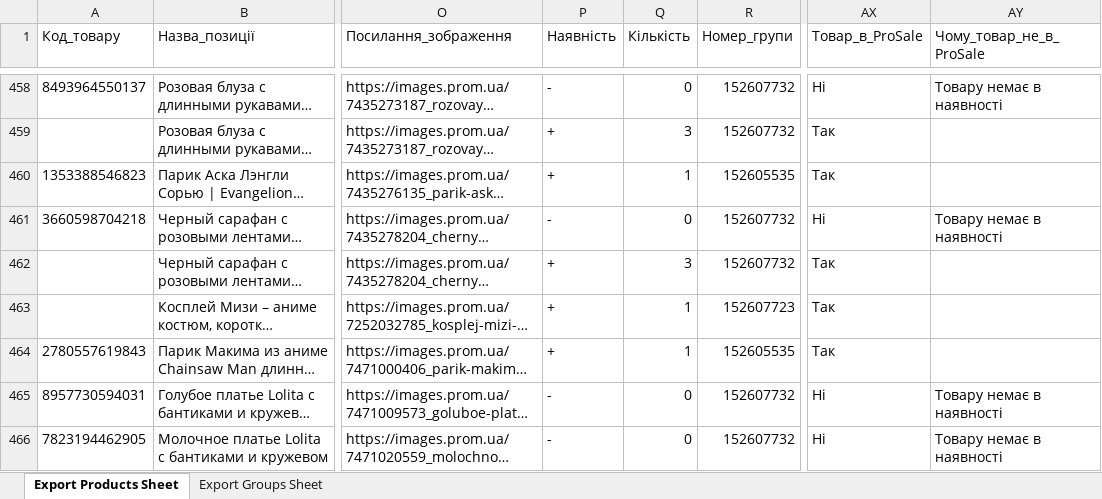
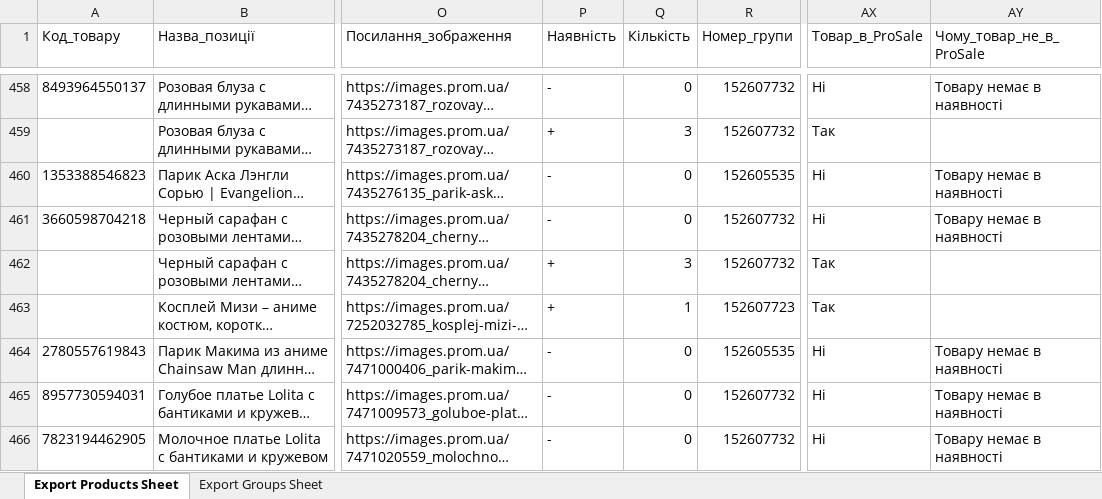
Before and after one commit to nerushaev/kintsugi-server, an Excel workbook: data/prom/stock-template.xlsx, sheet Export Products Sheet, drawn as a sheet; only a part is shown, gaps mark what is left out; long unchanged cells end in …; values as stored, in another font and other column widths than the file's, no borders; the diff covers the shown part only; the diff names each change by its address in the sheet, - before the commit and + after, or states it on an @@ line.

Commit message:
Update Prom stock template from September 26 export

```diff
--- a/data/prom/stock-template.xlsx (sheet Export Products Sheet)
+++ b/data/prom/stock-template.xlsx (sheet Export Products Sheet)
-P460 (Наявність): +
+P460 (Наявність): -
-Q460 (Кількість): 1
+Q460 (Кількість): 0
-AX460 (Товар_в_ProSale): Так
+AX460 (Товар_в_ProSale): Ні
-AY460 (Чому_товар_не_в_ProSale): (empty)
+AY460 (Чому_товар_не_в_ProSale): Товару немає в наявності
-P464 (Наявність): +
+P464 (Наявність): -
-Q464 (Кількість): 1
+Q464 (Кількість): 0
-AX464 (Товар_в_ProSale): Так
+AX464 (Товар_в_ProSale): Ні
-AY464 (Чому_товар_не_в_ProSale): (empty)
+AY464 (Чому_товар_не_в_ProSale): Товару немає в наявності
```
Also changed, not shown: 15 added rows and 135 edited cells elsewhere in this sheet, sheet Export Groups Sheet.
